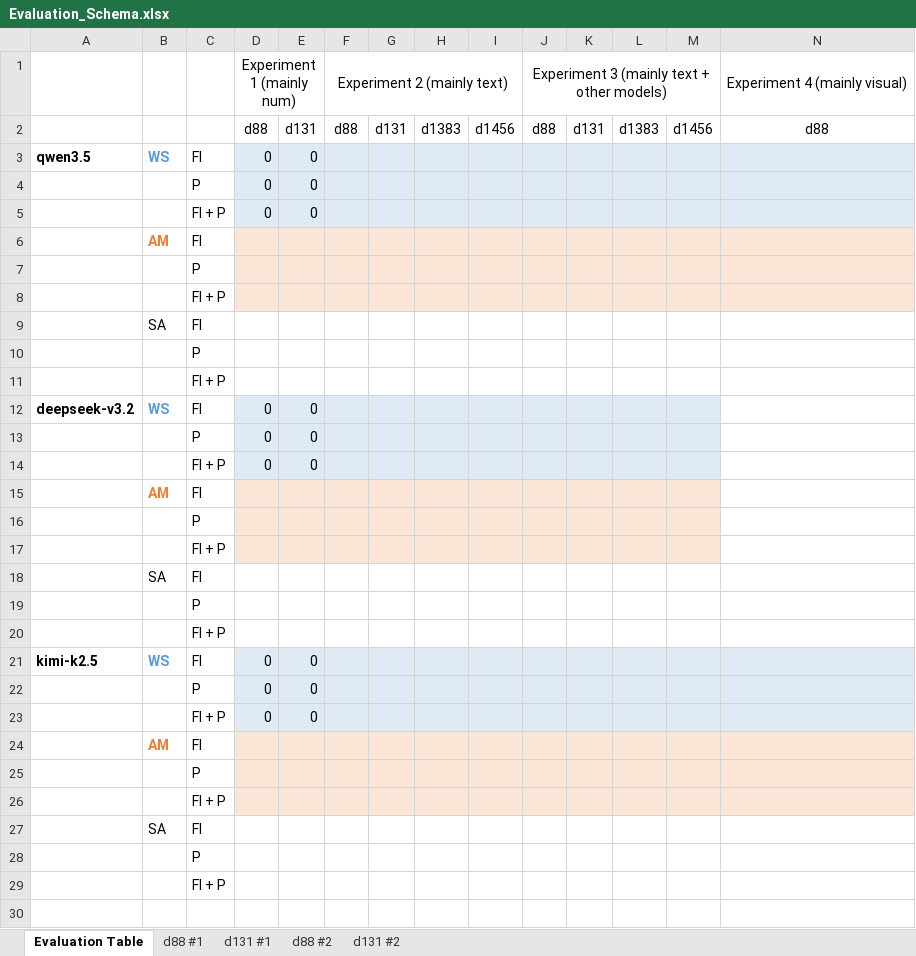
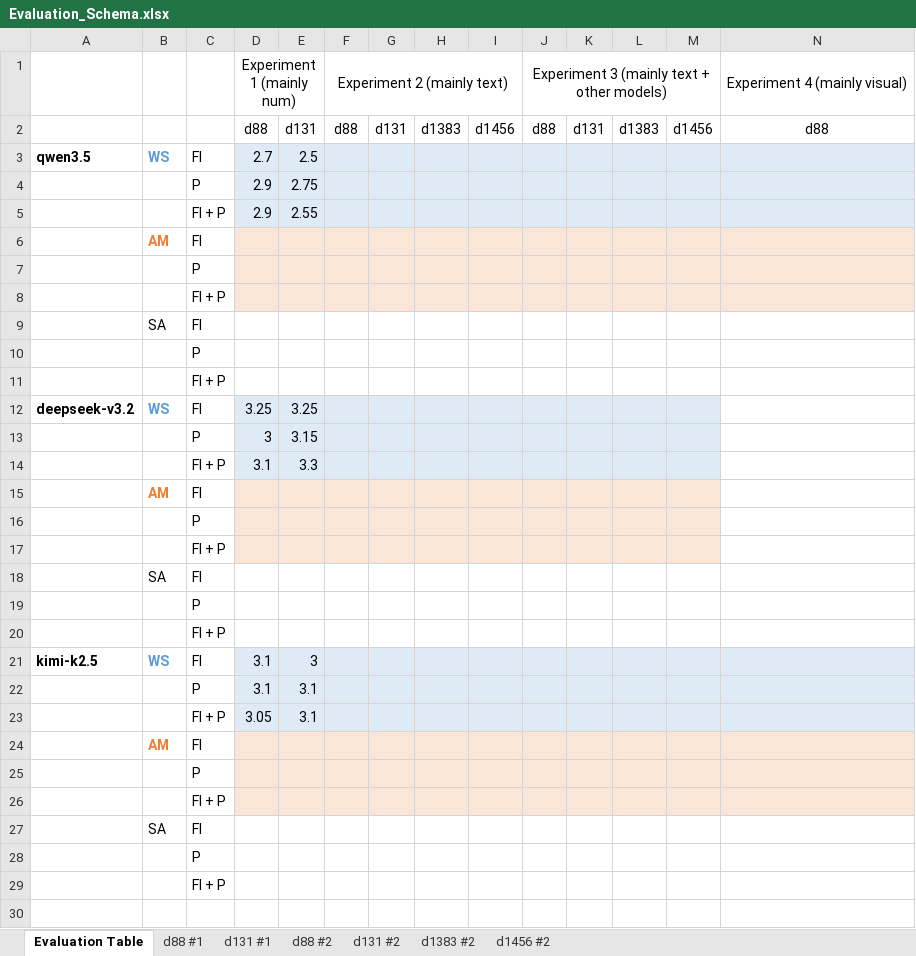
Before and after one commit to kwurster2708/Master_Thesis, an Excel workbook: Evaluation_Schema.xlsx, sheet Evaluation Table, drawn as a sheet; only a part is shown; values as stored, in another font and other column widths than the file's, no borders; removed rows and columns are numbered as before the commit, all else as after; rows hold the shown columns only; the diff names each change by its address in the sheet, - before the commit and + after, or states it on an @@ line.

```diff
--- a/Evaluation_Schema.xlsx (sheet Evaluation Table)
+++ b/Evaluation_Schema.xlsx (sheet Evaluation Table)
+sheet tab: d1383 #2
+sheet tab: d1456 #2
-D3: 0
+D3: 2.7
-E3: 0
+E3: 2.5
-row 4:  |  | P | 0 | 0
-row 5:  |  | FI + P | 0 | 0
+row 4:  |  | P | 2.9 | 2.75
+row 5:  |  | FI + P | 2.9 | 2.55
-D12: 0
+D12: 3.25
-E12: 0
+E12: 3.25
-row 13:  |  | P | 0 | 0
-row 14:  |  | FI + P | 0 | 0
+row 13:  |  | P | 3 | 3.15
+row 14:  |  | FI + P | 3.1 | 3.3
-D21: 0
+D21: 3.1
-E21: 0
+E21: 3
-row 22:  |  | P | 0 | 0
-row 23:  |  | FI + P | 0 | 0
+row 22:  |  | P | 3.1 | 3.1
+row 23:  |  | FI + P | 3.05 | 3.1
```
Also changed, not shown: sheet d88 #1, sheet d131 #1, sheet d131 #2, sheet d88 #2.
